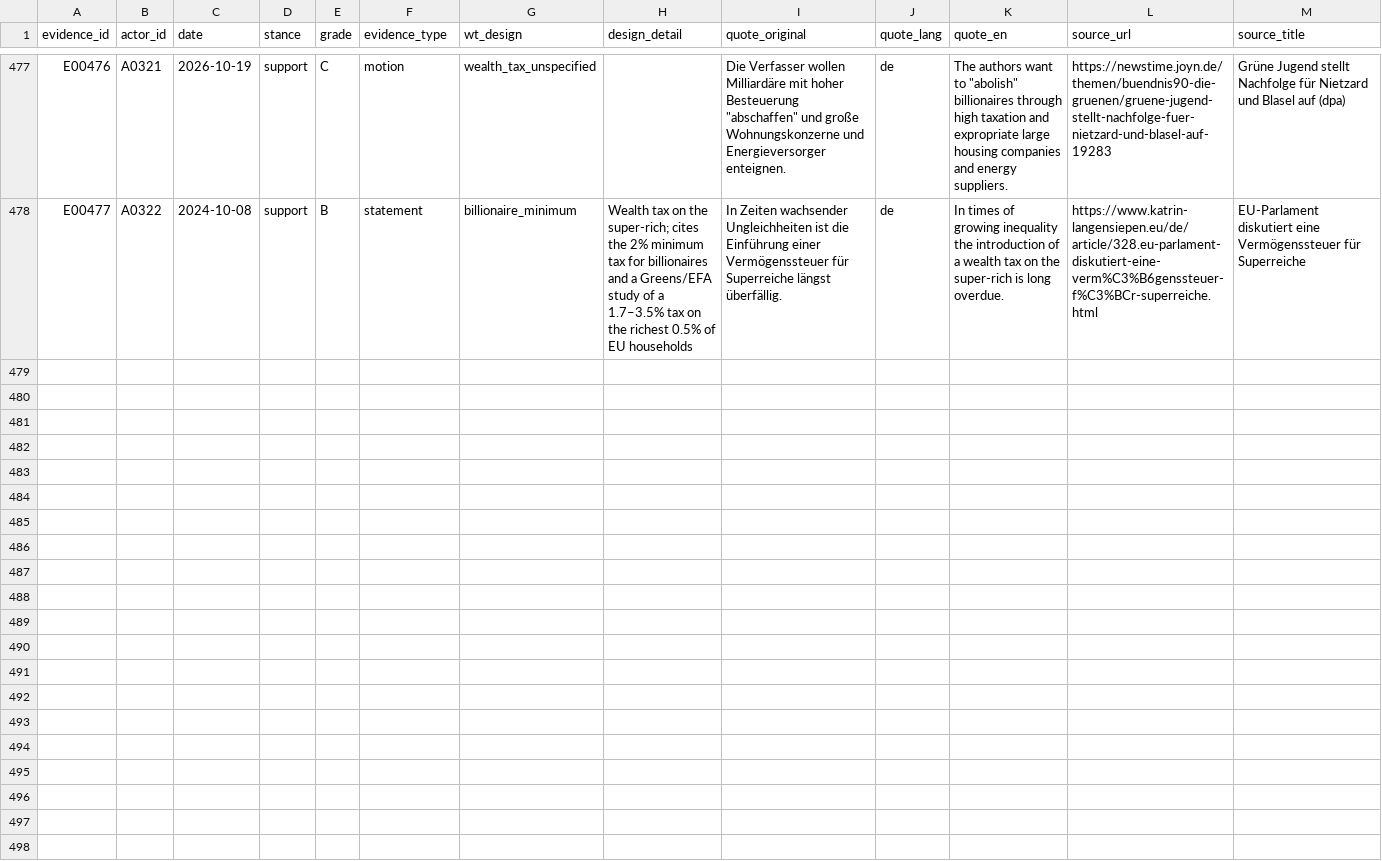
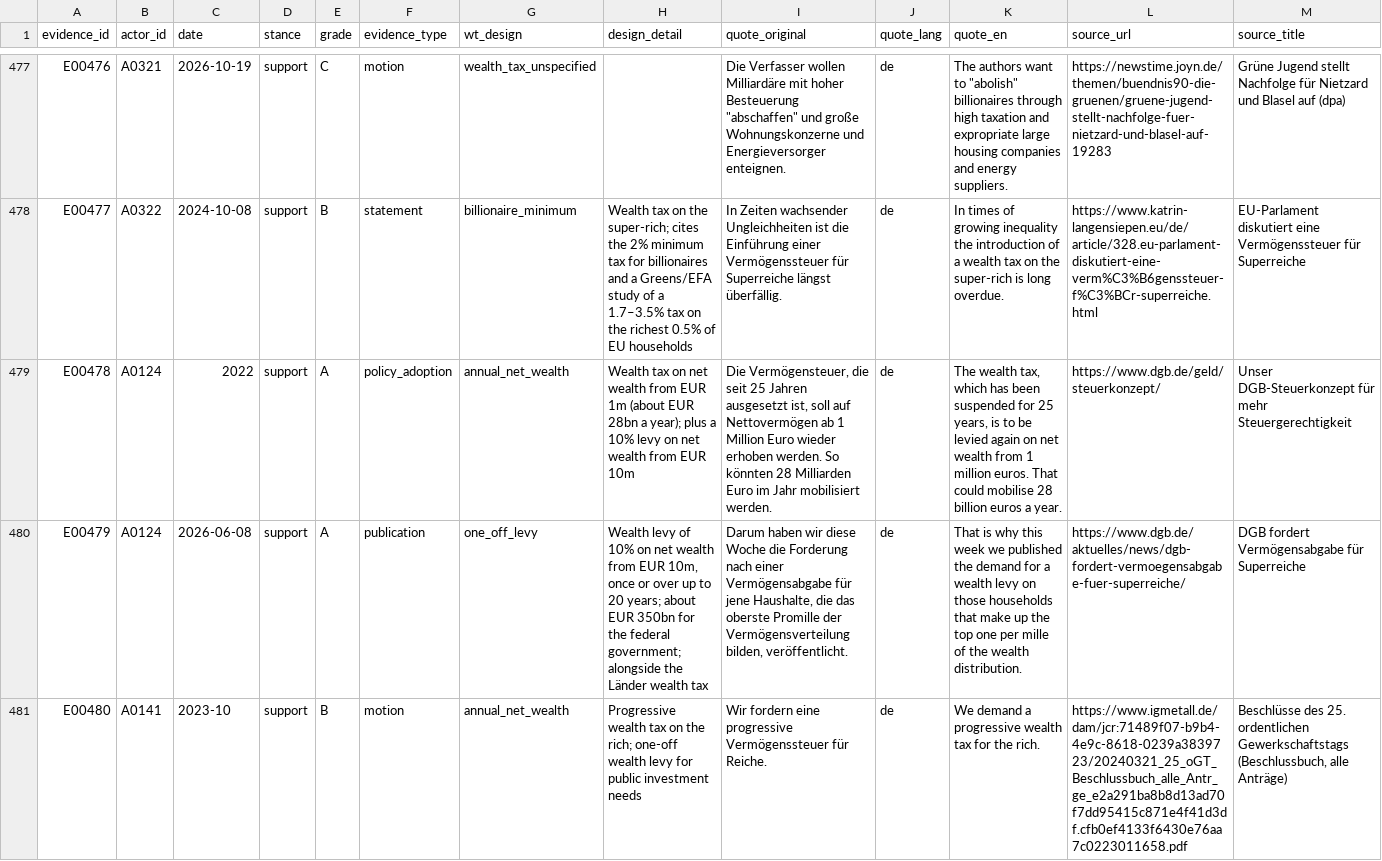
Before and after one commit to Egalitaristen/wealth-tax-database, a CSV file: data/de/evidence.csv, drawn as a sheet; only a part is shown, gaps mark what is left out; rows hold the shown columns only; the diff covers the shown part only; the diff names each change by its address in the sheet, - before the commit and + after, or states it on an @@ line.

```diff
--- a/data/de/evidence.csv
+++ b/data/de/evidence.csv
+row 479: E00478 | A0124 | 2022 | support | A | policy_adoption | annual_net_wealth | Wealth tax on net wealth from EUR 1m (about EUR 28bn a year); plus a 10% levy on net wealth from EUR 10m | Die Vermögensteuer, die seit 25 Jahren ausgesetzt ist, soll auf Nettovermögen ab 1 Million Euro wieder erhoben werden. So könnten 28 Milliarden Euro im Jahr mobilisiert werden. | de | The wealth tax, which has been suspended for 25 years, is to be levied again on net wealth from 1 million euros. That could mobilise 28 billion euros a year. | https://www.dgb.de/geld/steuerkonzept/ | Unser DGB-Steuerkonzept für mehr Steuergerechtigkeit
+row 480: E00479 | A0124 | 2026-06-08 | support | A | publication | one_off_levy | Wealth levy of 10% on net wealth from EUR 10m, once or over up to 20 years; about EUR 350bn for the federal government; alongside the Länder wealth tax | Darum haben wir diese Woche die Forderung nach einer Vermögensabgabe für jene Haushalte, die das oberste Promille der Vermögensverteilung bilden, veröffentlicht. | de | That is why this week we published the demand for a wealth levy on those households that make up the top one per mille of the wealth distribution. | https://www.dgb.de/aktuelles/news/dgb-fordert-vermoegensabgabe-fuer-superreiche/ | DGB fordert Vermögensabgabe für Superreiche
+row 481: E00480 | A0141 | 2023-10 | support | B | motion | annual_net_wealth | Progressive wealth tax on the rich; one-off wealth levy for public investment needs | Wir fordern eine progressive Vermögenssteuer für Reiche. | de | We demand a progressive wealth tax for the rich. | https://www.igmetall.de/dam/jcr:71489f07-b9b4-4e9c-8618-0239a3839723/20240321_25_oGT_Beschlussbuch_alle_Antr_ge_e2a291ba8b8d13ad70f7dd95415c871e4f41d3df.cfb0ef4133f6430e76aa7c0223011658.pdf | Beschlüsse des 25. ordentlichen Gewerkschaftstags (Beschlussbuch, alle Anträge)
```
Also changed, not shown: 2 added rows elsewhere in this file.
